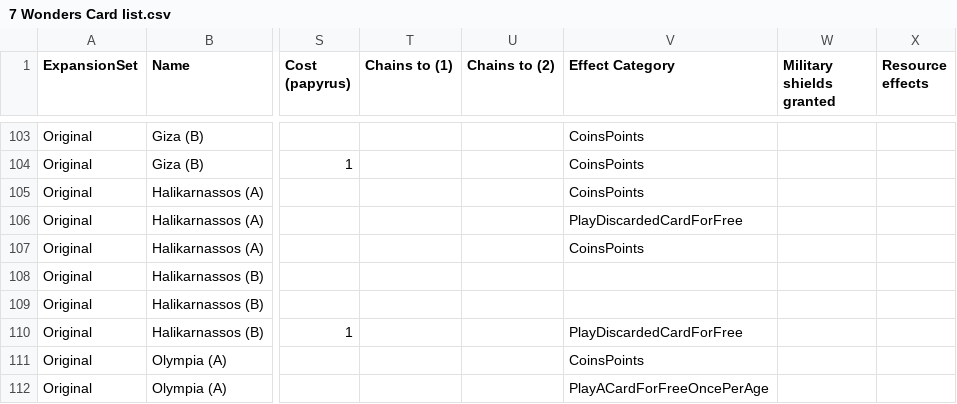
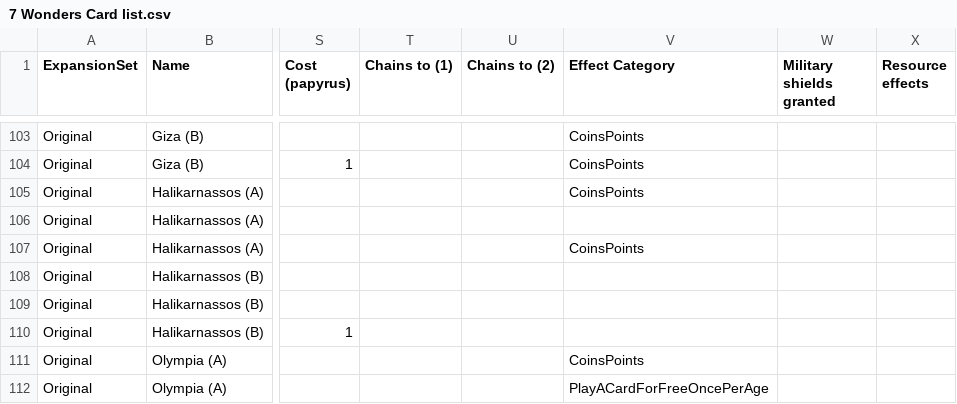
Before and after one commit to JamesFairweather/7-Wonders-Leaders, a CSV file: 7WServer/GameManager/7 Wonders Card list.csv, drawn as a sheet; only a part is shown, gaps mark what is left out; the diff covers the shown part only; the diff names each change by its address in the sheet, - before the commit and + after, or states it on an @@ line.

Commit message:
Forgot to submit card list.

```diff
--- a/7WServer/GameManager/7 Wonders Card list.csv
+++ b/7WServer/GameManager/7 Wonders Card list.csv
-V106 (Effect Category): PlayDiscardedCardForFree
+V106 (Effect Category): (empty)
-V110 (Effect Category): PlayDiscardedCardForFree
+V110 (Effect Category): (empty)
```
Also changed, not shown: 24 edited cells elsewhere in this file.
